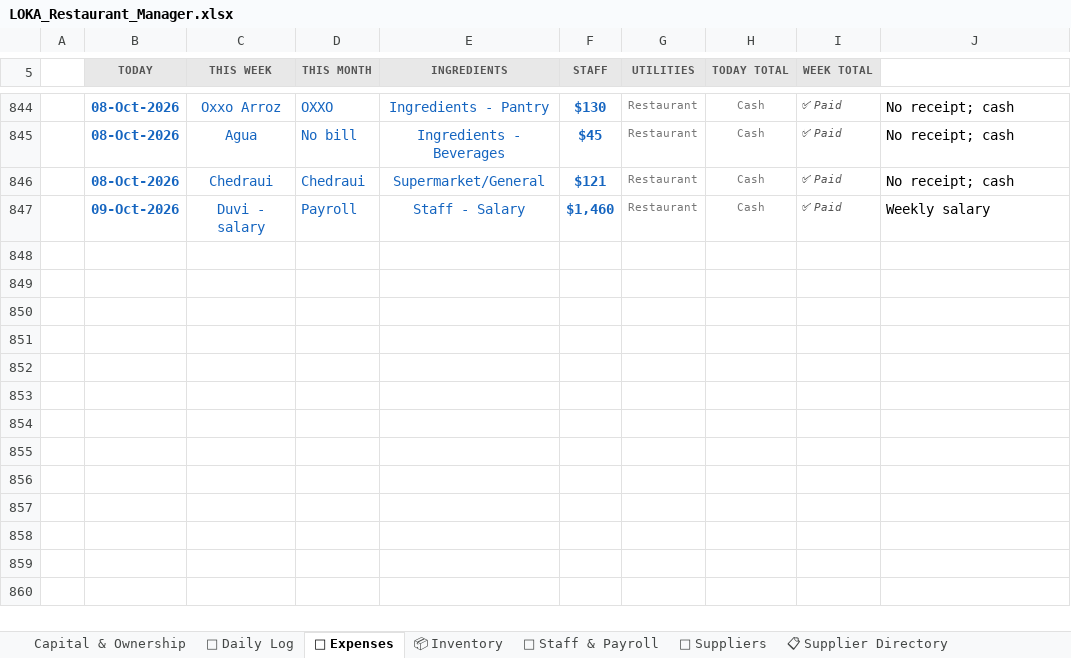
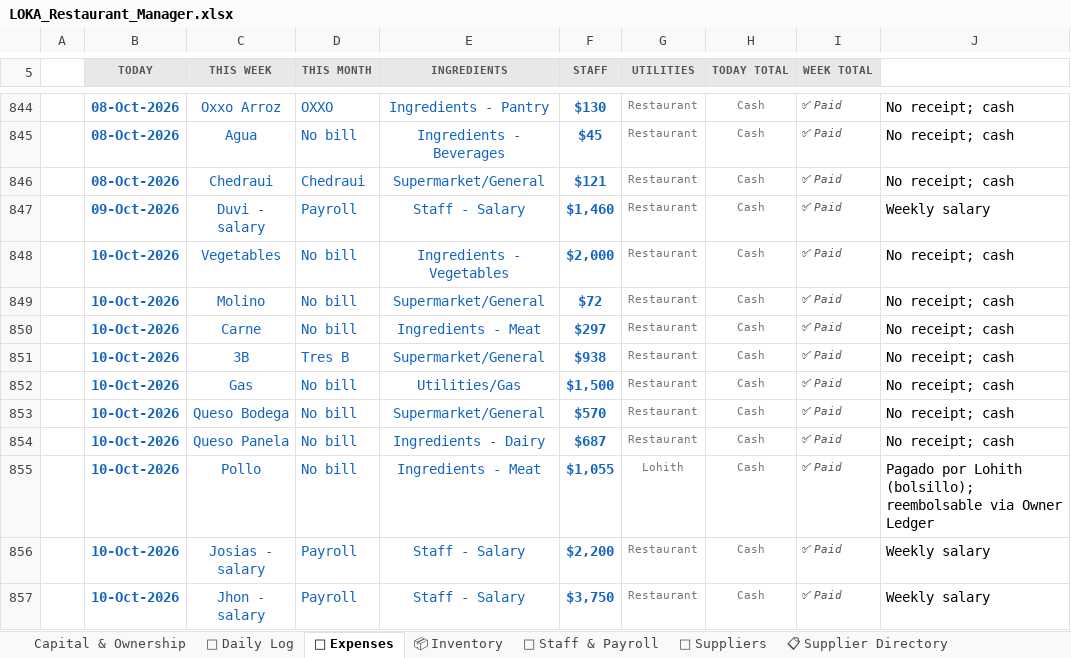
Before and after one commit to mirchimexico-coder/LOKA, an Excel workbook: LOKA_Restaurant_Manager.xlsx, sheet 💸 Expenses, drawn as a sheet; only a part is shown, gaps mark what is left out; values as stored, in another font and other column widths than the file's, no borders; conditional formats not drawn; the diff names each change by its address in the sheet, - before the commit and + after, or states it on an @@ line.

Commit message:
LOKA 12-Oct-2026 | EOD | day 2026-10-10: rev $3,260 exp $13,069 net $-9,809 | bal vs capital $-24,438
Changed: LOKA_Restaurant_Manager.xlsx, dashboard.html, loka.py, today.txt
+ 3 backup/day file(s)

```diff
--- a/LOKA_Restaurant_Manager.xlsx (sheet 💸 Expenses)
+++ b/LOKA_Restaurant_Manager.xlsx (sheet 💸 Expenses)
+row 848:  | 10-Oct-2026 | Vegetables | No bill | Ingredients - Vegetables | $2,000 | Restaurant | Cash | ✅ Paid | No receipt; cash
+row 849:  | 10-Oct-2026 | Molino | No bill | Supermarket/General | $72 | Restaurant | Cash | ✅ Paid | No receipt; cash
+row 850:  | 10-Oct-2026 | Carne | No bill | Ingredients - Meat | $297 | Restaurant | Cash | ✅ Paid | No receipt; cash
+row 851:  | 10-Oct-2026 | 3B | Tres B | Supermarket/General | $938 | Restaurant | Cash | ✅ Paid | No receipt; cash
+row 852:  | 10-Oct-2026 | Gas | No bill | Utilities/Gas | $1,500 | Restaurant | Cash | ✅ Paid | No receipt; cash
+row 853:  | 10-Oct-2026 | Queso Bodega | No bill | Supermarket/General | $570 | Restaurant | Cash | ✅ Paid | No receipt; cash
+row 854:  | 10-Oct-2026 | Queso Panela | No bill | Ingredients - Dairy | $687 | Restaurant | Cash | ✅ Paid | No receipt; cash
+row 855:  | 10-Oct-2026 | Pollo | No bill | Ingredients - Meat | $1,055 | Lohith | Cash | ✅ Paid | Pagado por Lohith (bolsillo); reembolsable via Owner Ledger
+row 856:  | 10-Oct-2026 | Josias - salary | Payroll | Staff - Salary | $2,200 | Restaurant | Cash | ✅ Paid | Weekly salary
+row 857:  | 10-Oct-2026 | Jhon - salary | Payroll | Staff - Salary | $3,750 | Restaurant | Cash | ✅ Paid | Weekly salary
```
Also changed, not shown: sheet 📅 Daily Log, sheet 💰 Owner Ledger, sheet 📈 Monthly P&L, sheet Capital & Ownership, 6 other files.
